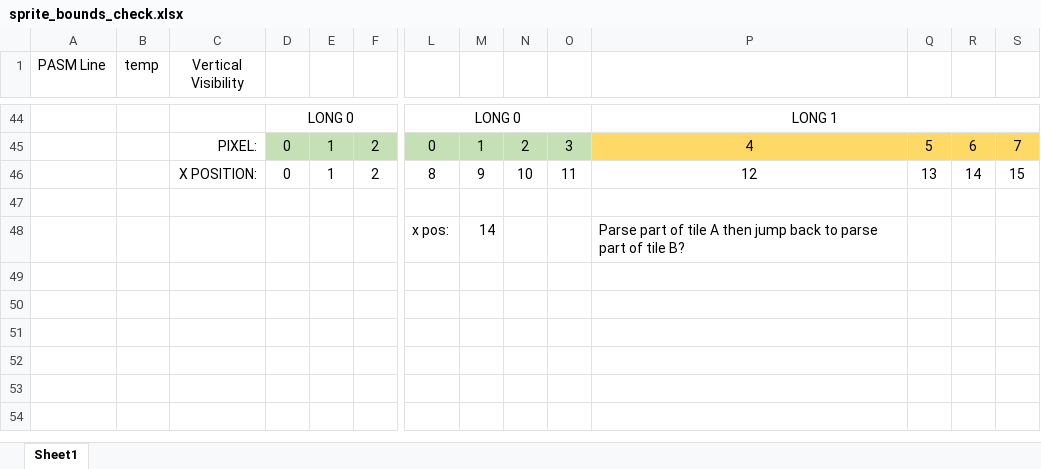
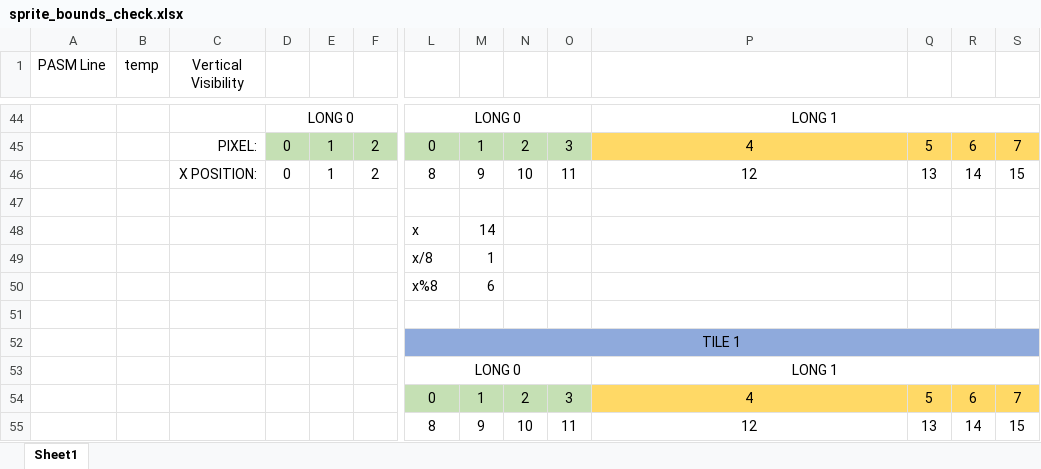
Before and after one commit to cspang1/jcap, an Excel workbook: Docs/Other/sprite_bounds_check.xlsx, sheet Sheet1, drawn as a sheet; only a part is shown, gaps mark what is left out; values as stored, in another font and other column widths than the file's, no borders; table styles not drawn; addresses are those after the commit; rows hold the shown columns only; the diff names each change by its address in the sheet, - before the commit and + after, or states it on an @@ line.

Commit message:
Removed sprite sizing from render routine

```diff
--- a/Docs/Other/sprite_bounds_check.xlsx (sheet Sheet1)
+++ b/Docs/Other/sprite_bounds_check.xlsx (sheet Sheet1)
+row 48:  |  |  |  |  |  | x | 14
+row 49:  |  |  |  |  |  | x/8 | 1
+row 50:  |  |  |  |  |  | x%8 | 6
-row 51:  |  |  |  |  |  | x pos: | 14 |  |  | Parse part of tile A then jump back to parse part of tile B?
+row 51: (empty)
+row 52:  |  |  |  |  |  | TILE 1
+row 53:  |  |  |  |  |  | LONG 0 |  |  |  | LONG 1
+row 54:  |  |  |  |  |  | 0 | 1 | 2 | 3 | 4 | 5 | 6 | 7
+row 55:  |  |  |  |  |  | 8 | 9 | 10 | 11 | 12 | 13 | 14 | 15
```
Also changed, not shown: 1 other file.
